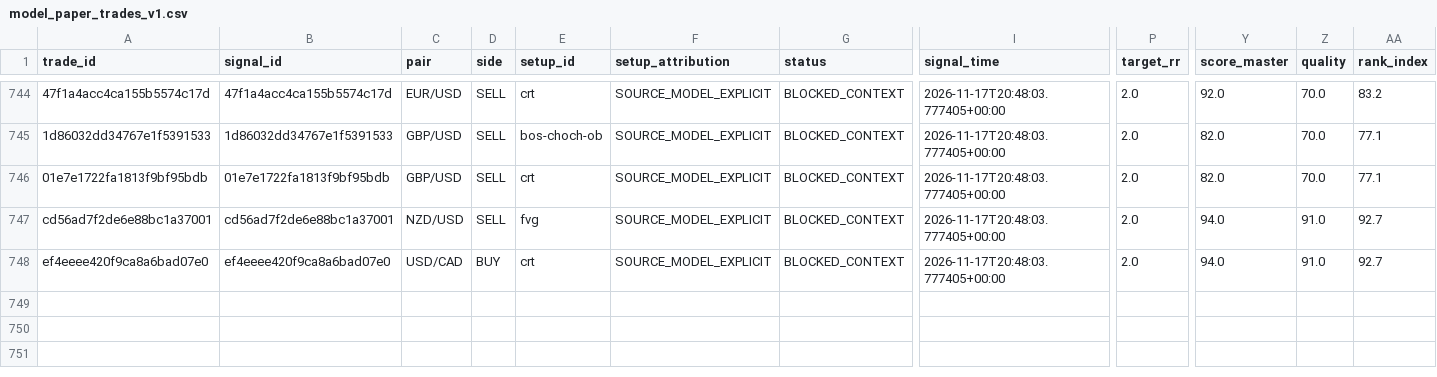
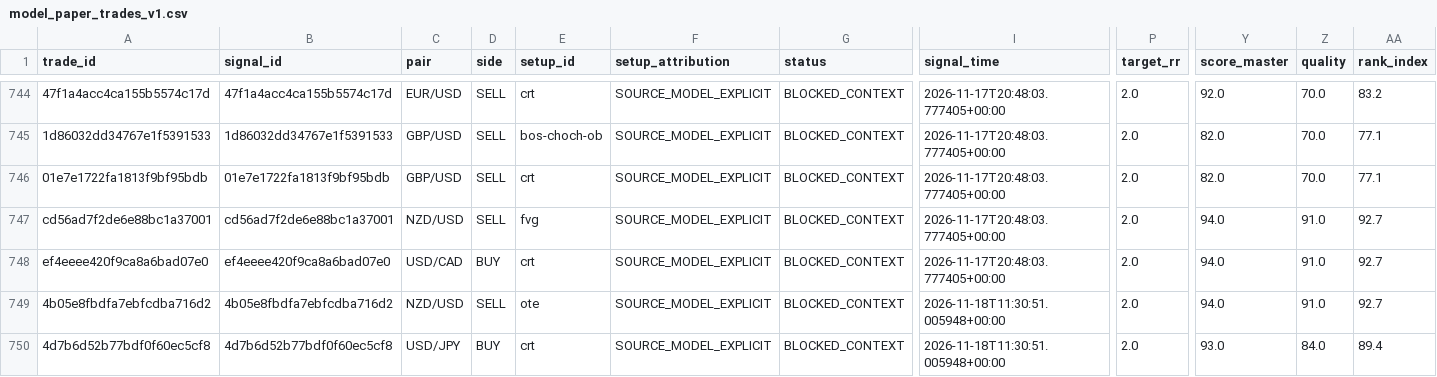
Before and after one commit to aparecidomikael97-ship-it/usd-macro-pro-v4, a CSV file: dados/model_paper_trades_v1.csv, drawn as a sheet; only a part is shown, gaps mark what is left out; rows hold the shown columns only; the diff names each change by its address in the sheet, - before the commit and + after, or states it on an @@ line.

```diff
--- a/dados/model_paper_trades_v1.csv
+++ b/dados/model_paper_trades_v1.csv
+row 749: 4b05e8fbdfa7ebfcdba716d2 | 4b05e8fbdfa7ebfcdba716d2 | NZD/USD | SELL | ote | SOURCE_MODEL_EXPLICIT | BLOCKED_CONTEXT | 2026-11-18T11:30:51.005948+00:00 | 2.0 | 94.0 | 91.0 | 92.7
+row 750: 4d7b6d52b77bdf0f60ec5cf8 | 4d7b6d52b77bdf0f60ec5cf8 | USD/JPY | BUY | crt | SOURCE_MODEL_EXPLICIT | BLOCKED_CONTEXT | 2026-11-18T11:30:51.005948+00:00 | 2.0 | 93.0 | 84.0 | 89.4
```
